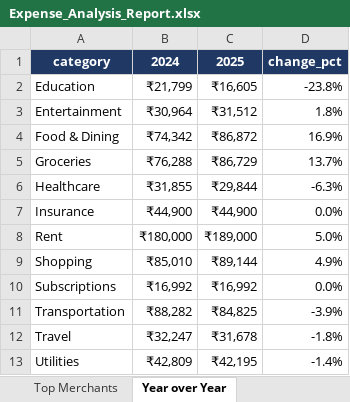
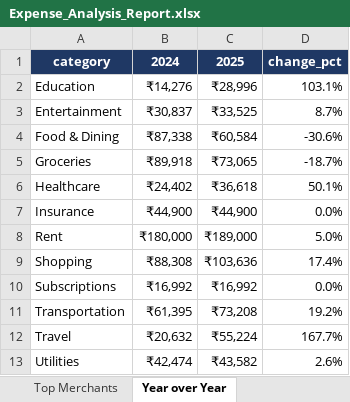
Before and after one commit to kanalpandey-hue/personal-expense-tracker, an Excel workbook: reports/Expense_Analysis_Report.xlsx, sheet Year over Year, drawn as a sheet; values as stored, in another font and other column widths than the file's, no borders; the diff names each change by its address in the sheet, - before the commit and + after, or states it on an @@ line.

```diff
--- a/reports/Expense_Analysis_Report.xlsx (sheet Year over Year)
+++ b/reports/Expense_Analysis_Report.xlsx (sheet Year over Year)
-B2: ₹21,799
+B2: ₹14,276
-C2: ₹16,605
+C2: ₹28,996
-D2: -23.8%
+D2: 103.1%
-B3: ₹30,964
+B3: ₹30,837
-C3: ₹31,512
+C3: ₹33,525
-D3: 1.8%
+D3: 8.7%
-B4: ₹74,342
+B4: ₹87,338
-C4: ₹86,872
+C4: ₹60,584
-D4: 16.9%
+D4: -30.6%
-B5: ₹76,288
+B5: ₹89,918
-C5: ₹86,729
+C5: ₹73,065
-D5: 13.7%
+D5: -18.7%
-B6: ₹31,855
+B6: ₹24,402
-C6: ₹29,844
+C6: ₹36,618
-D6: -6.3%
+D6: 50.1%
-B9: ₹85,010
+B9: ₹88,308
-C9: ₹89,144
+C9: ₹103,636
-D9: 4.9%
+D9: 17.4%
-B11: ₹88,282
+B11: ₹61,395
-C11: ₹84,825
+C11: ₹73,208
-D11: -3.9%
+D11: 19.2%
-B12: ₹32,247
+B12: ₹20,632
-C12: ₹31,678
+C12: ₹55,224
-D12: -1.8%
+D12: 167.7%
-B13: ₹42,809
+B13: ₹42,474
-C13: ₹42,195
+C13: ₹43,582
-D13: -1.4%
+D13: 2.6%
```
Also changed, not shown: sheet Transactions (Clean), sheet Budget vs Actual (Monthly), sheet Monthly Summary, sheet Top Merchants, sheet Budget Overview, sheet Category Analysis, 3 more sheets, 28 other files.
